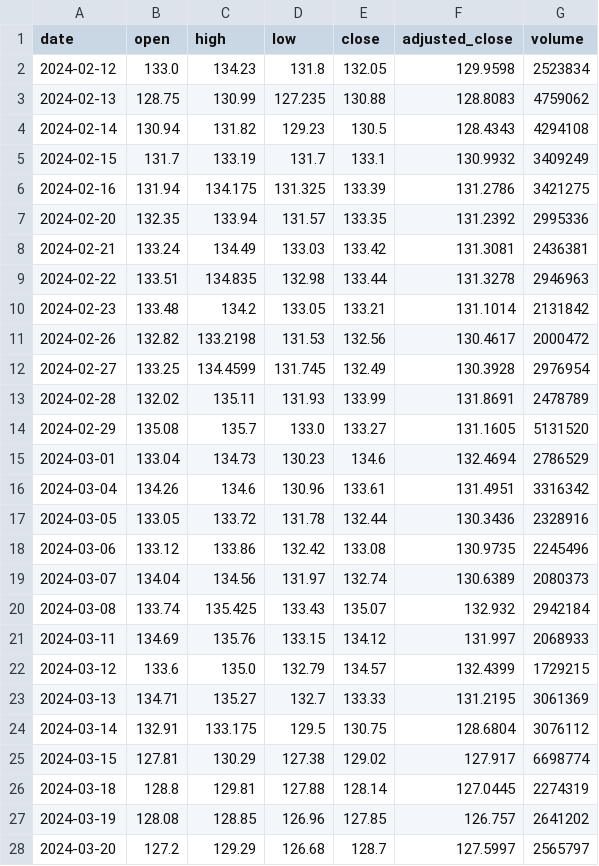
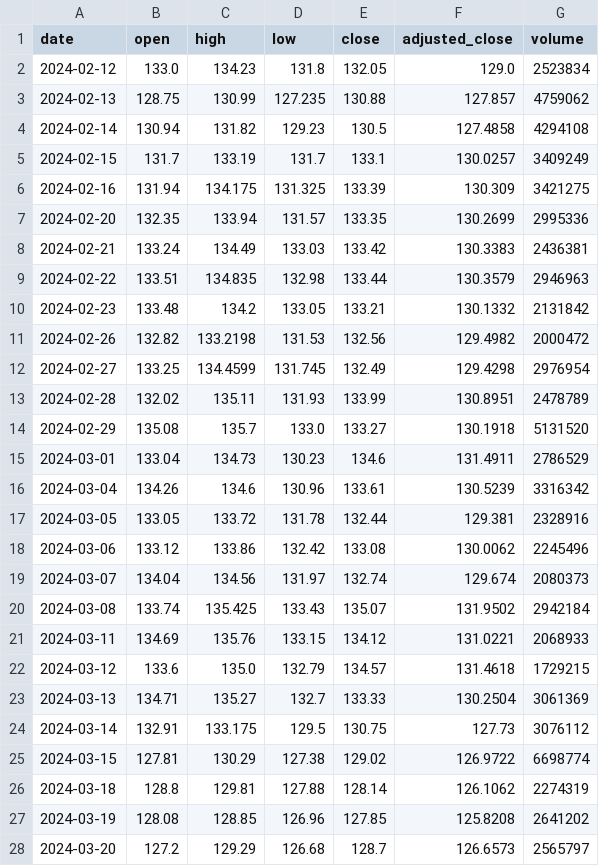
Before and after one commit to LUOJIUzxy/PortfolioOptGP, a CSV file: Stocks/PLD/PLD_us_d.csv, drawn as a sheet; only a part is shown; the diff covers the shown part only.

```diff
--- a/Stocks/PLD/PLD_us_d.csv
+++ b/Stocks/PLD/PLD_us_d.csv
@@ -1,28 +1,28 @@
 date,open,high,low,close,adjusted_close,volume
-2024-02-12,133.0,134.23,131.8,132.05,129.9598,2523834
-2024-02-13,128.75,130.99,127.235,130.88,128.8083,4759062
-2024-02-14,130.94,131.82,129.23,130.5,128.4343,4294108
-2024-02-15,131.7,133.19,131.7,133.1,130.9932,3409249
-2024-02-16,131.94,134.175,131.325,133.39,131.2786,3421275
-2024-02-20,132.35,133.94,131.57,133.35,131.2392,2995336
-2024-02-21,133.24,134.49,133.03,133.42,131.3081,2436381
-2024-02-22,133.51,134.835,132.98,133.44,131.3278,2946963
-2024-02-23,133.48,134.2,133.05,133.21,131.1014,2131842
-2024-02-26,132.82,133.2198,131.53,132.56,130.4617,2000472
-2024-02-27,133.25,134.4599,131.745,132.49,130.3928,2976954
-2024-02-28,132.02,135.11,131.93,133.99,131.8691,2478789
-2024-02-29,135.08,135.7,133.0,133.27,131.1605,5131520
-2024-03-01,133.04,134.73,130.23,134.6,132.4694,2786529
-2024-03-04,134.26,134.6,130.96,133.61,131.4951,3316342
-2024-03-05,133.05,133.72,131.78,132.44,130.3436,2328916
-2024-03-06,133.12,133.86,132.42,133.08,130.9735,2245496
-2024-03-07,134.04,134.56,131.97,132.74,130.6389,2080373
-2024-03-08,133.74,135.425,133.43,135.07,132.932,2942184
-2024-03-11,134.69,135.76,133.15,134.12,131.997,2068933
-2024-03-12,133.6,135.0,132.79,134.57,132.4399,1729215
-2024-03-13,134.71,135.27,132.7,133.33,131.2195,3061369
-2024-03-14,132.91,133.175,129.5,130.75,128.6804,3076112
-2024-03-15,127.81,130.29,127.38,129.02,127.917,6698774
-2024-03-18,128.8,129.81,127.88,128.14,127.0445,2274319
-2024-03-19,128.08,128.85,126.96,127.85,126.757,2641202
-2024-03-20,127.2,129.29,126.68,128.7,127.5997,2565797
+2024-02-12,133.0,134.23,131.8,132.05,129.0,2523834
+2024-02-13,128.75,130.99,127.235,130.88,127.857,4759062
+2024-02-14,130.94,131.82,129.23,130.5,127.4858,4294108
+2024-02-15,131.7,133.19,131.7,133.1,130.0257,3409249
+2024-02-16,131.94,134.175,131.325,133.39,130.309,3421275
+2024-02-20,132.35,133.94,131.57,133.35,130.2699,2995336
+2024-02-21,133.24,134.49,133.03,133.42,130.3383,2436381
+2024-02-22,133.51,134.835,132.98,133.44,130.3579,2946963
+2024-02-23,133.48,134.2,133.05,133.21,130.1332,2131842
+2024-02-26,132.82,133.2198,131.53,132.56,129.4982,2000472
+2024-02-27,133.25,134.4599,131.745,132.49,129.4298,2976954
+2024-02-28,132.02,135.11,131.93,133.99,130.8951,2478789
+2024-02-29,135.08,135.7,133.0,133.27,130.1918,5131520
+2024-03-01,133.04,134.73,130.23,134.6,131.4911,2786529
+2024-03-04,134.26,134.6,130.96,133.61,130.5239,3316342
+2024-03-05,133.05,133.72,131.78,132.44,129.381,2328916
+2024-03-06,133.12,133.86,132.42,133.08,130.0062,2245496
+2024-03-07,134.04,134.56,131.97,132.74,129.674,2080373
+2024-03-08,133.74,135.425,133.43,135.07,131.9502,2942184
+2024-03-11,134.69,135.76,133.15,134.12,131.0221,2068933
+2024-03-12,133.6,135.0,132.79,134.57,131.4618,1729215
+2024-03-13,134.71,135.27,132.7,133.33,130.2504,3061369
+2024-03-14,132.91,133.175,129.5,130.75,127.73,3076112
+2024-03-15,127.81,130.29,127.38,129.02,126.9722,6698774
+2024-03-18,128.8,129.81,127.88,128.14,126.1062,2274319
+2024-03-19,128.08,128.85,126.96,127.85,125.8208,2641202
+2024-03-20,127.2,129.29,126.68,128.7,126.6573,2565797
```
Also changed, not shown: 41 edited cells elsewhere in this file, 7 other files.
